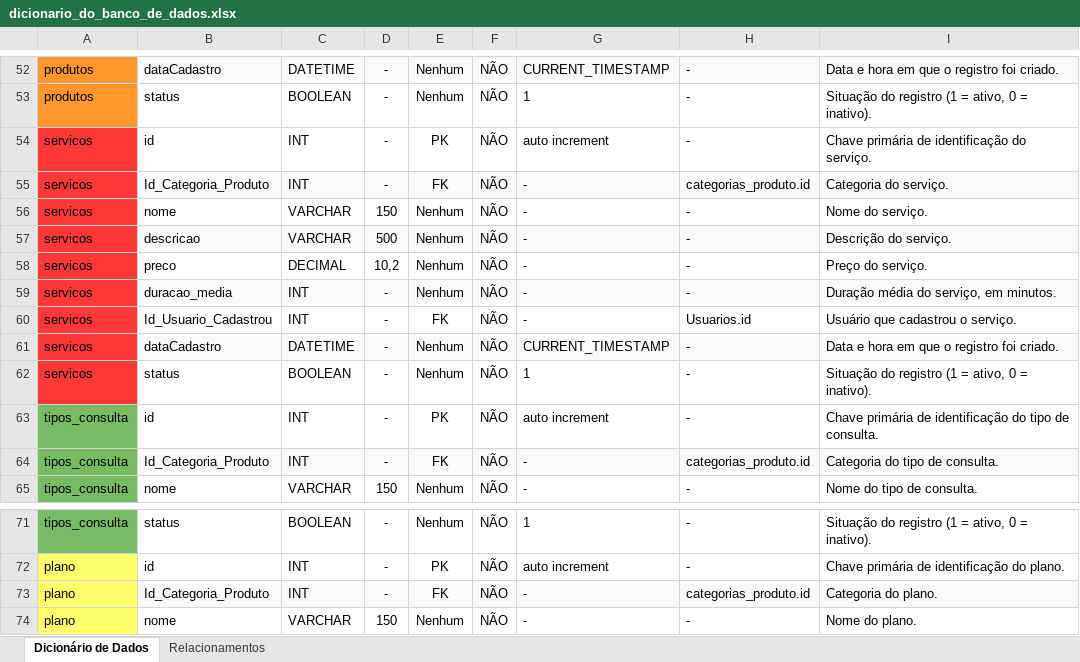
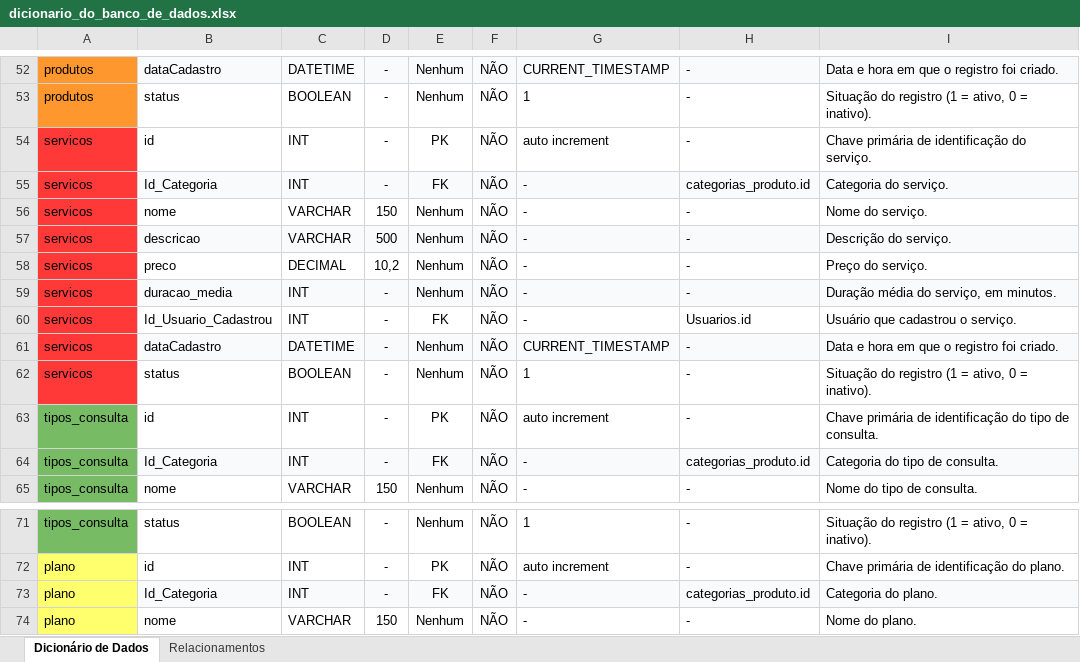
Before and after one commit to Carlos27spec/PATAQUADA, an Excel workbook: documentacao/dicionario_do_banco_de_dados.xlsx, sheet Dicionário de Dados, drawn as a sheet; only a part is shown, gaps mark what is left out; values as stored, in another font and other column widths than the file's, no borders; charts and pictures not drawn; the diff names each change by its address in the sheet, - before the commit and + after, or states it on an @@ line.

Commit message:
banco

```diff
--- a/documentacao/dicionario_do_banco_de_dados.xlsx (sheet Dicionário de Dados)
+++ b/documentacao/dicionario_do_banco_de_dados.xlsx (sheet Dicionário de Dados)
-B55: Id_Categoria_Produto
+B55: Id_Categoria
-B64: Id_Categoria_Produto
+B64: Id_Categoria
-B73: Id_Categoria_Produto
+B73: Id_Categoria
```
Also changed, not shown: charts or pictures, 2 other files.
